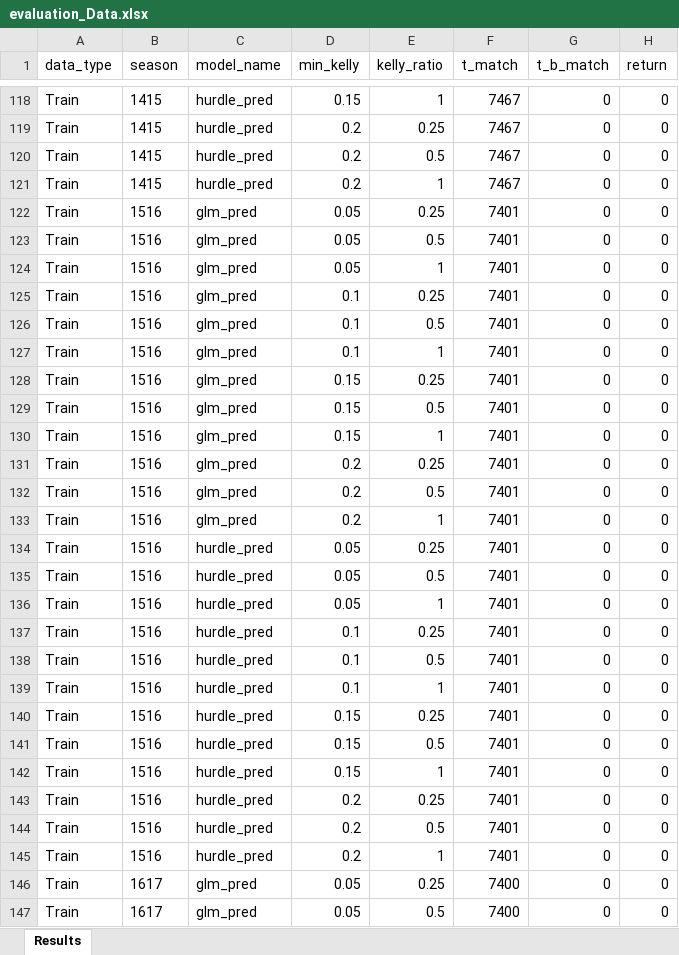
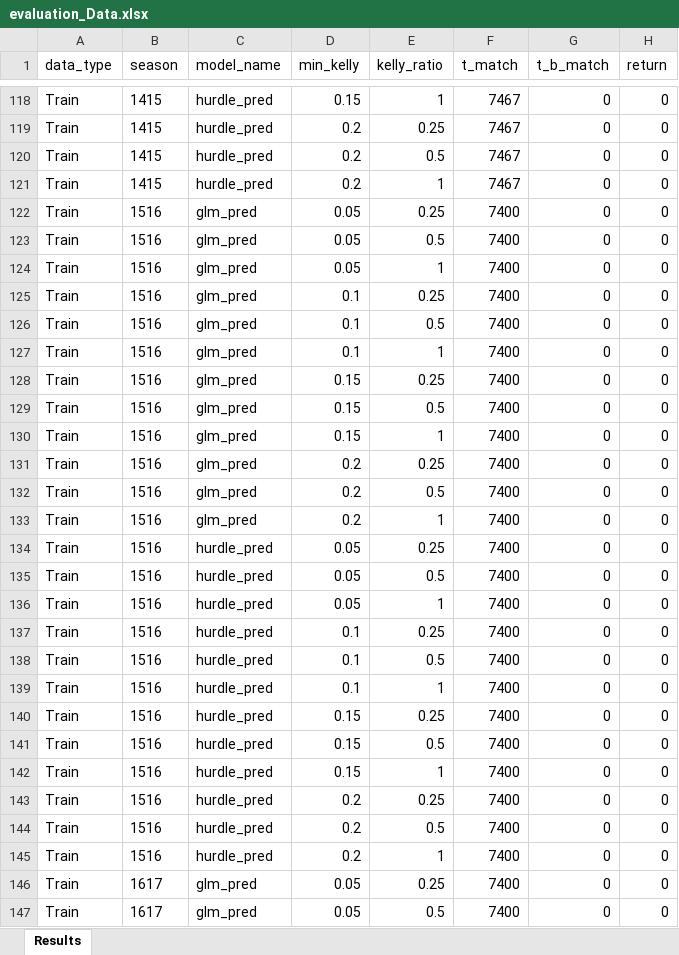
Before and after one commit to Tomkess/betting_data_science, an Excel workbook: 6 glm models/2 historical performance/evaluation_Data.xlsx, sheet Results, drawn as a sheet; only a part is shown, gaps mark what is left out; values as stored, in another font and other column widths than the file's, no borders; the diff covers the shown part only; the diff names each change by its address in the sheet, - before the commit and + after, or states it on an @@ line.

```diff
--- a/6 glm models/2 historical performance/evaluation_Data.xlsx (sheet Results)
+++ b/6 glm models/2 historical performance/evaluation_Data.xlsx (sheet Results)
-F122:F145 (t_match): 7401
+F122:F145 (t_match): 7400
```
Also changed, not shown: 87 edited cells elsewhere in this sheet, 3 other files.
